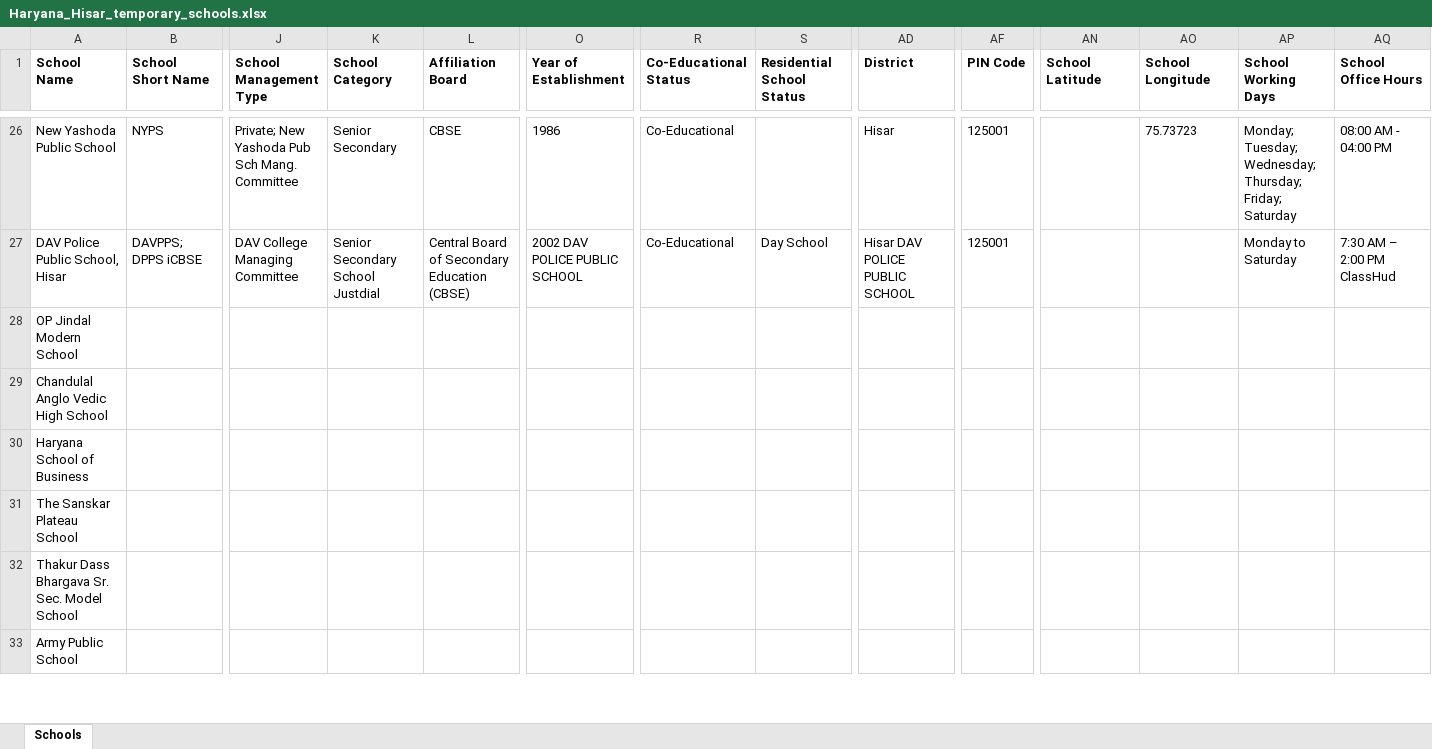
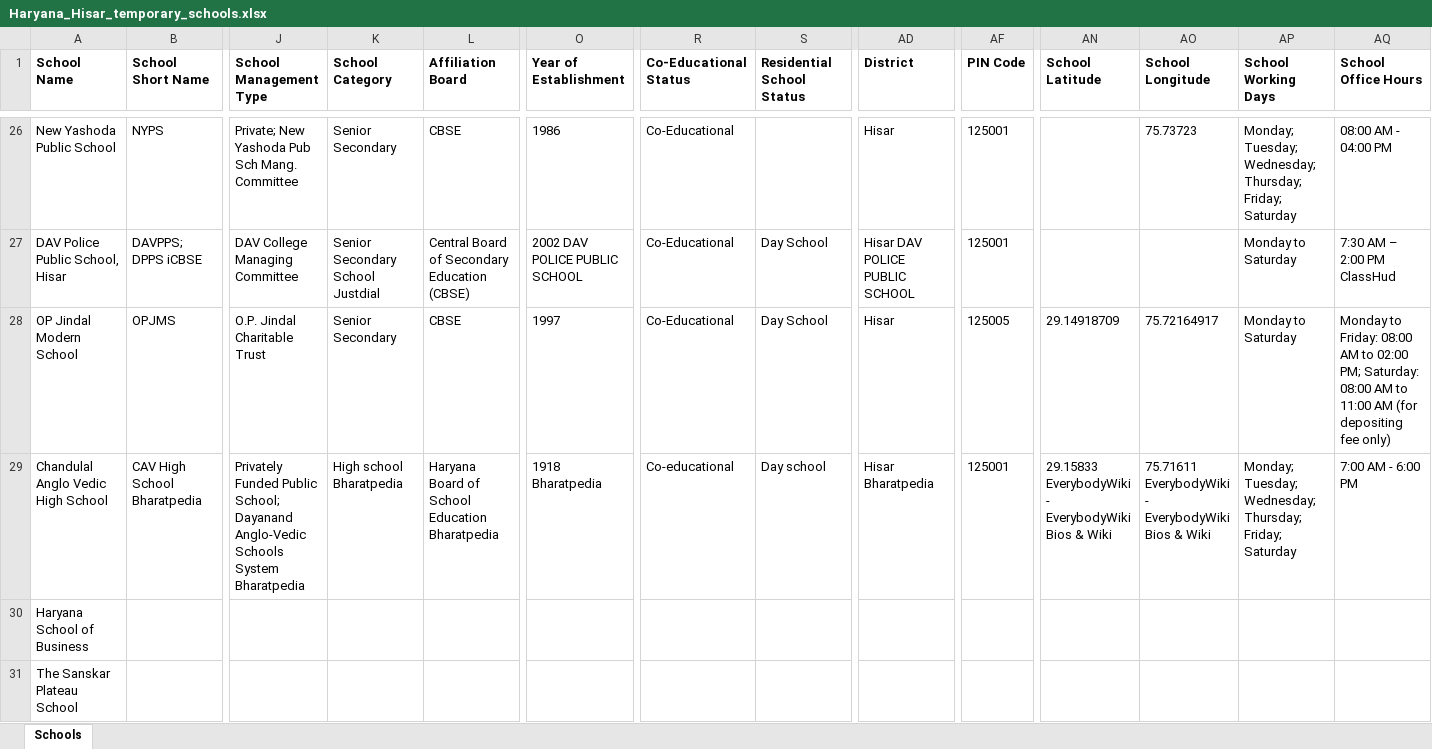
Before and after one commit to anandsagar6/School_Data_Scraper, an Excel workbook: Temp_Data/Haryana_Hisar_temporary_schools.xlsx, sheet Schools, drawn as a sheet; only a part is shown, gaps mark what is left out; the shorter side is filled out with more unchanged rows; values as stored, in another font and other column widths than the file's, no borders; the diff covers the shown part only; the diff names each change by its address in the sheet, - before the commit and + after, or states it on an @@ line.

Commit message:
school data: school saved in Hisar (rank 4/10)

```diff
--- a/Temp_Data/Haryana_Hisar_temporary_schools.xlsx (sheet Schools)
+++ b/Temp_Data/Haryana_Hisar_temporary_schools.xlsx (sheet Schools)
-B28 (School Short Name): (empty)
+B28 (School Short Name): OPJMS
-J28 (School Management Type): (empty)
+J28 (School Management Type): O.P. Jindal Charitable Trust
-K28 (School Category): (empty)
+K28 (School Category): Senior Secondary
-L28 (Affiliation Board): (empty)
+L28 (Affiliation Board): CBSE
-O28 (Year of Establishment): (empty)
+O28 (Year of Establishment): 1997
-R28 (Co-Educational Status): (empty)
+R28 (Co-Educational Status): Co-Educational
-S28 (Residential School Status): (empty)
+S28 (Residential School Status): Day School
-AD28 (District): (empty)
+AD28 (District): Hisar
-AF28 (PIN Code): (empty)
+AF28 (PIN Code): 125005
-AN28 (School Latitude): (empty)
+AN28 (School Latitude): 29.14918709
-AO28 (School Longitude): (empty)
+AO28 (School Longitude): 75.72164917
-AP28 (School Working Days): (empty)
+AP28 (School Working Days): Monday to Saturday
-AQ28 (School Office Hours): (empty)
+AQ28 (School Office Hours): Monday to Friday: 08:00 AM to 02:00 PM; Saturday: 08:00 AM to 11:00 AM (for depositing fee only)
-B29 (School Short Name): (empty)
+B29 (School Short Name): CAV High School Bharatpedia
-J29 (School Management Type): (empty)
+J29 (School Management Type): Privately Funded Public School; Dayanand Anglo-Vedic Schools System Bharatpedia
-K29 (School Category): (empty)
+K29 (School Category): High school Bharatpedia
-L29 (Affiliation Board): (empty)
+L29 (Affiliation Board): Haryana Board of School Education Bharatpedia
-O29 (Year of Establishment): (empty)
+O29 (Year of Establishment): 1918 Bharatpedia
-R29 (Co-Educational Status): (empty)
+R29 (Co-Educational Status): Co-educational
-S29 (Residential School Status): (empty)
+S29 (Residential School Status): Day school
-AD29 (District): (empty)
+AD29 (District): Hisar Bharatpedia
-AF29 (PIN Code): (empty)
+AF29 (PIN Code): 125001
-AN29 (School Latitude): (empty)
+AN29 (School Latitude): 29.15833 EverybodyWiki - EverybodyWiki Bios & Wiki
-AO29 (School Longitude): (empty)
+AO29 (School Longitude): 75.71611 EverybodyWiki - EverybodyWiki Bios & Wiki
-AP29 (School Working Days): (empty)
+AP29 (School Working Days): Monday; Tuesday; Wednesday; Thursday; Friday; Saturday
-AQ29 (School Office Hours): (empty)
+AQ29 (School Office Hours): 7:00 AM - 6:00 PM
```
Also changed, not shown: 24 edited cells elsewhere in this sheet, Excel_Data/current_data.xlsx, Excel_Data/master_data.xlsx, 1 other file.
